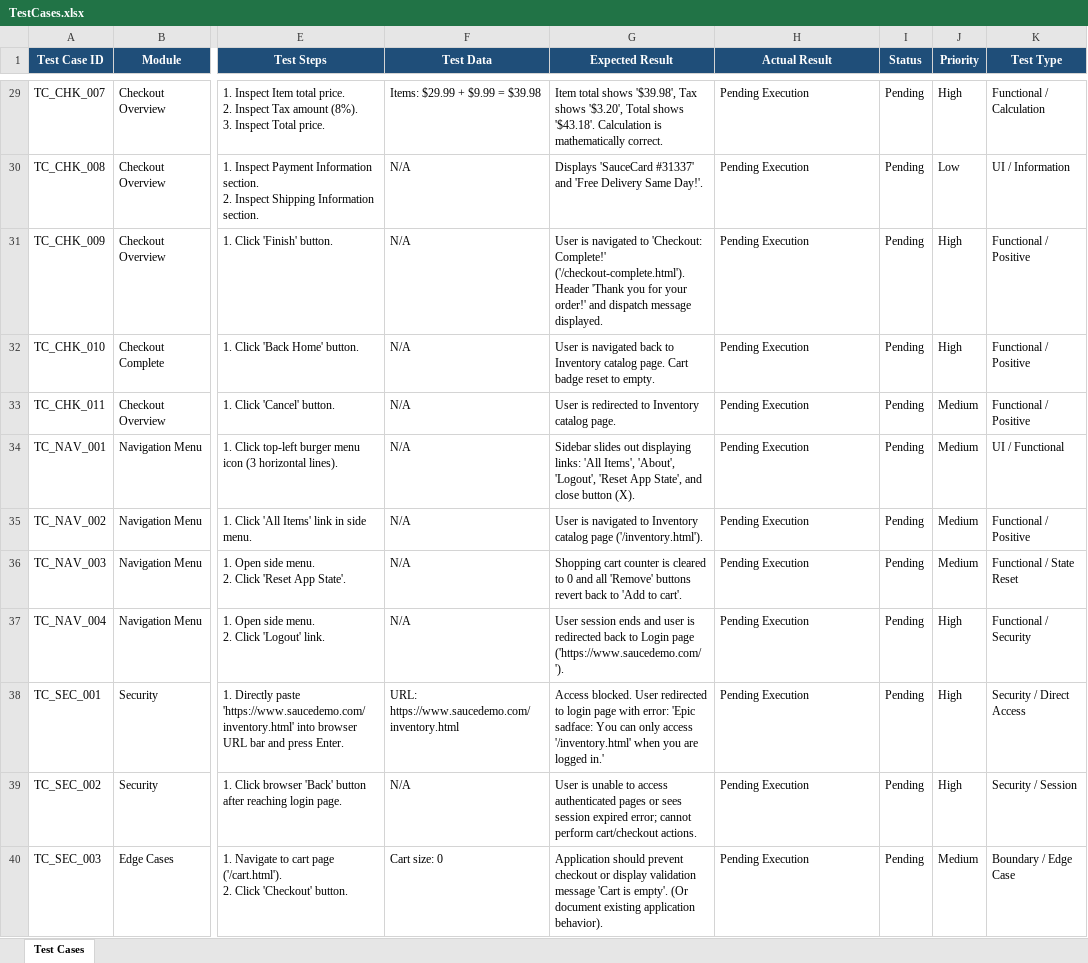
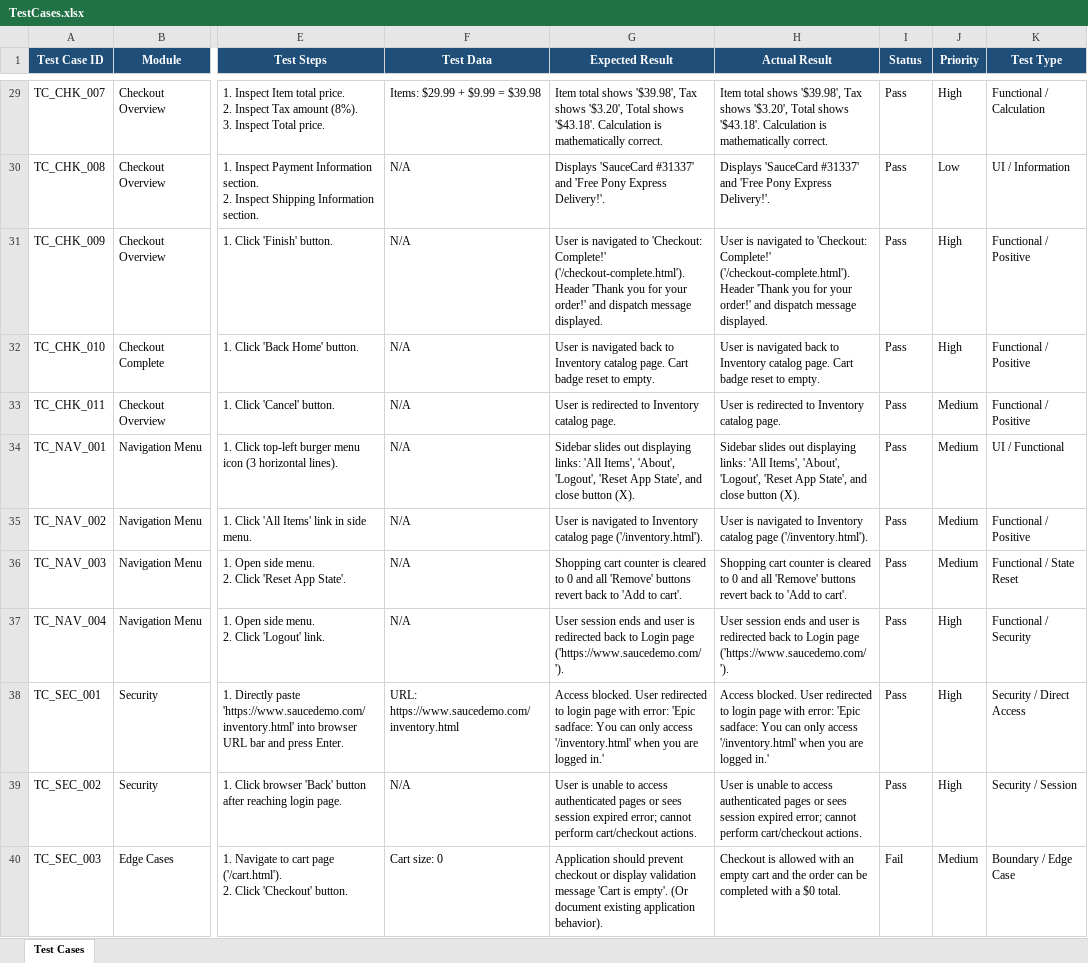
Before and after one commit to Kris-gadara/ecommerce-manual-testing-saucedemo, an Excel workbook: Test-Cases/TestCases.xlsx, sheet Test Cases, drawn as a sheet; only a part is shown, gaps mark what is left out; values as stored, in another font and other column widths than the file's, no borders; the diff covers the shown part only; the diff names each change by its address in the sheet, - before the commit and + after, or states it on an @@ line.

```diff
--- a/Test-Cases/TestCases.xlsx (sheet Test Cases)
+++ b/Test-Cases/TestCases.xlsx (sheet Test Cases)
-H29 (Actual Result): Pending Execution
+H29 (Actual Result): Item total shows '$39.98', Tax shows '$3.20', Total shows '$43.18'. Calculation is mathematically correct.
-I29:I39 (Status): Pending
+I29:I39 (Status): Pass
-G30 (Expected Result): …and 'Free Delivery Same Day!'.
+G30 (Expected Result): …and 'Free Pony Express Delivery!'.
-H30 (Actual Result): Pending Execution
+H30 (Actual Result): Displays 'SauceCard #31337' and 'Free Pony Express Delivery!'.
-H31 (Actual Result): Pending Execution
+H31 (Actual Result): User is navigated to 'Checkout: Complete!' ('/checkout-complete.html'). Header 'Thank you for your order!' and dispatch message displayed.
-H32 (Actual Result): Pending Execution
+H32 (Actual Result): User is navigated back to Inventory catalog page. Cart badge reset to empty.
-H33 (Actual Result): Pending Execution
+H33 (Actual Result): User is redirected to Inventory catalog page.
-H34 (Actual Result): Pending Execution
+H34 (Actual Result): Sidebar slides out displaying links: 'All Items', 'About', 'Logout', 'Reset App State', and close button (X).
-H35 (Actual Result): Pending Execution
+H35 (Actual Result): User is navigated to Inventory catalog page ('/inventory.html').
-H36 (Actual Result): Pending Execution
+H36 (Actual Result): Shopping cart counter is cleared to 0 and all 'Remove' buttons revert back to 'Add to cart'.
-H37 (Actual Result): Pending Execution
+H37 (Actual Result): User session ends and user is redirected back to Login page ('https://www.saucedemo.com/').
-H38 (Actual Result): Pending Execution
+H38 (Actual Result): Access blocked. User redirected to login page with error: 'Epic sadface: You can only access '/inventory.html' when you are logged in.'
-H39 (Actual Result): Pending Execution
+H39 (Actual Result): User is unable to access authenticated pages or sees session expired error; cannot perform cart/checkout actions.
-H40 (Actual Result): Pending Execution
+H40 (Actual Result): Checkout is allowed with an empty cart and the order can be completed with a $0 total.
-I40 (Status): Pending
+I40 (Status): Fail
```
Also changed, not shown: 54 edited cells elsewhere in this sheet, Bug-Reports/BugReport.xlsx, Test-Execution/TestExecutionReport.xlsx, 7 other files.
